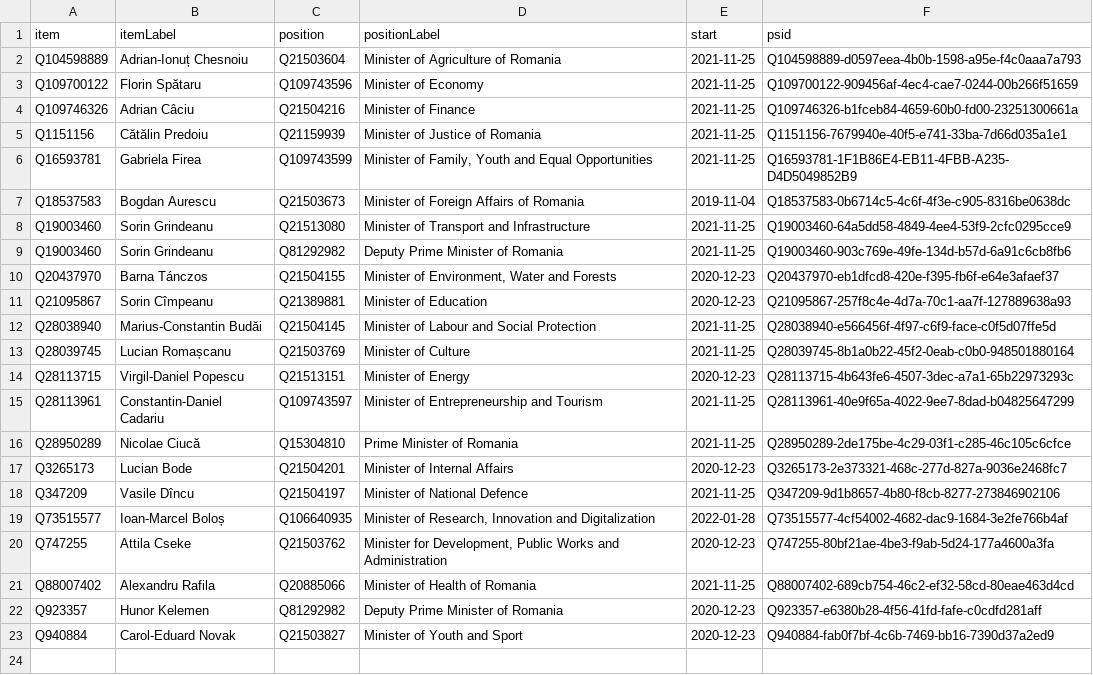
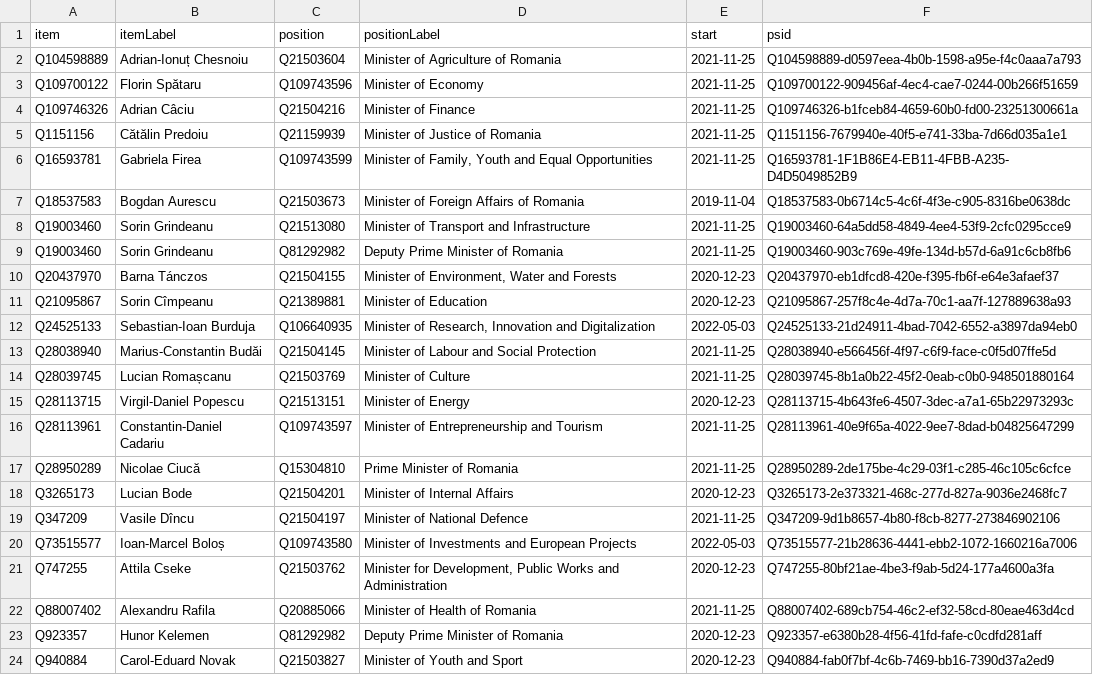
Before and after one commit to every-politician-scrapers/romania-cabinet, a CSV file: wikidata/results/current-cabinet.csv, drawn as a sheet.

Commit message:
Run SPARQL queries

```diff
--- a/wikidata/results/current-cabinet.csv
+++ b/wikidata/results/current-cabinet.csv
@@ -11,2 +11,3 @@ Q20437970,Barna Tánczos,Q21504155,"Minister of Environment, Water and Forests",
 Q21095867,Sorin Cîmpeanu,Q21389881,Minister of Education,2020-12-23,Q21095867-257f8c4e-4d7a-70c1-aa7f-127889638a93
+Q24525133,Sebastian-Ioan Burduja,Q106640935,"Minister of Research, Innovation and Digitalization",2022-05-03,Q24525133-21d24911-4bad-7042-6552-a3897da94eb0
 Q28038940,Marius-Constantin Budăi,Q21504145,Minister of Labour and Social Protection,2021-11-25,Q28038940-e566456f-4f97-c6f9-face-c0f5d07ffe5d
@@ -18,3 +19,3 @@ Q3265173,Lucian Bode,Q21504201,Minister of Internal Affairs,2020-12-23,Q3265173-
 Q347209,Vasile Dîncu,Q21504197,Minister of National Defence,2021-11-25,Q347209-9d1b8657-4b80-f8cb-8277-273846902106
-Q73515577,Ioan-Marcel Boloș,Q106640935,"Minister of Research, Innovation and Digitalization",2022-01-28,Q73515577-4cf54002-4682-dac9-1684-3e2fe766b4af
+Q73515577,Ioan-Marcel Boloș,Q109743580,Minister of Investments and European Projects,2022-05-03,Q73515577-21b28636-4441-ebb2-1072-1660216a7006
 Q747255,Attila Cseke,Q21503762,"Minister for Development, Public Works and Administration",2020-12-23,Q747255-80bf21ae-4be3-f9ab-5d24-177a4600a3fa
```
